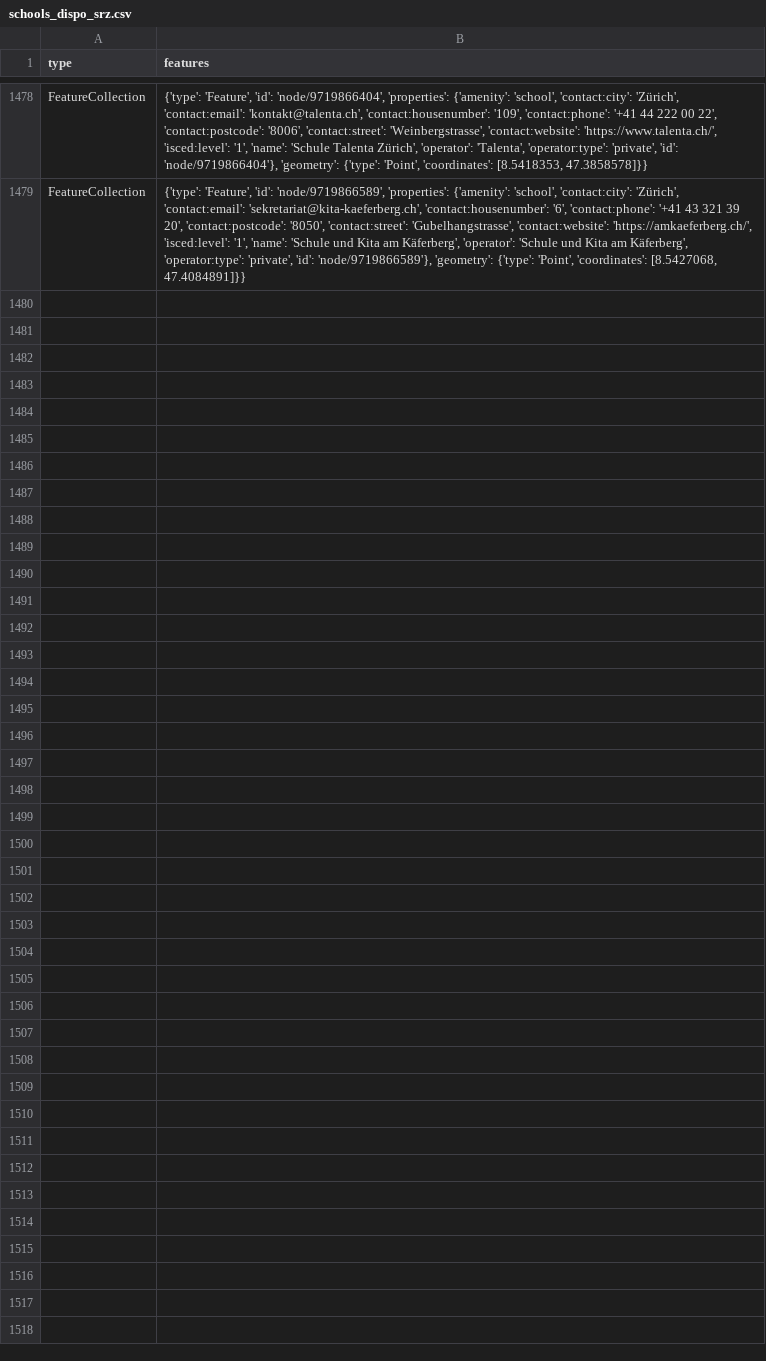
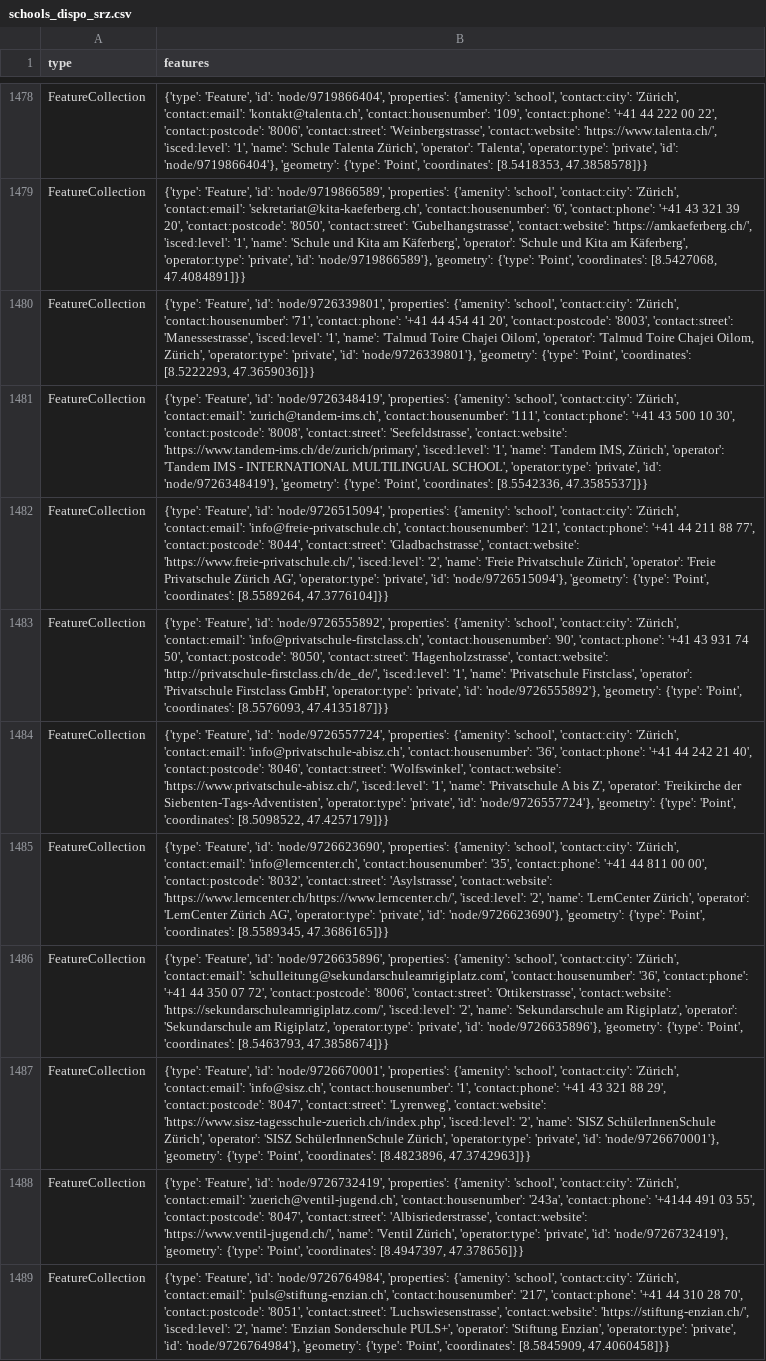
Before and after one commit to chnuessli/elz-data, a CSV file: data/csv/schools/schools_dispo_srz.csv, drawn as a sheet; only a part is shown, gaps mark what is left out; the diff names each change by its address in the sheet, - before the commit and + after, or states it on an @@ line.

```diff
--- a/data/csv/schools/schools_dispo_srz.csv
+++ b/data/csv/schools/schools_dispo_srz.csv
+row 1480: FeatureCollection | {'type': 'Feature', 'id': 'node/9726339801', 'properties': {'amenity': 'school', 'contact:city': 'Zürich', 'contact:housenumber': '71', 'contact:phone': '+41 44 454 41 20', 'contact:postcode': '8003', 'contact:street': 'Manessestrasse', 'isced:level': '1', 'name': 'Talmud Toire Chajei Oilom', 'operator': 'Talmud Toire Chajei Oilom, Zürich', 'operator:type': 'private', 'id': 'node/9726339801'}, 'geometry': {'type': 'Point', 'coordinates': [8.5222293, 47.3659036]}}
+row 1481: FeatureCollection | {'type': 'Feature', 'id': 'node/9726348419', 'properties': {'amenity': 'school', 'contact:city': 'Zürich', 'contact:email': 'zurich@tandem-ims.ch', 'contact:housenumber': '111', 'contact:phone': '+41 43 500 10 30', 'contact:postcode': '8008', 'contact:street': 'Seefeldstrasse', 'contact:website': 'https://www.tandem-ims.ch/de/zurich/primary', 'isced:level': '1', 'name': 'Tandem IMS, Zürich', 'operator': 'Tandem IMS - INTERNATIONAL MULTILINGUAL SCHOOL', 'operator:type': 'private', 'id': 'node/9726348419'}, 'geometry': {'type': 'Point', 'coordinates': [8.5542336, 47.3585537]}}
+row 1482: FeatureCollection | {'type': 'Feature', 'id': 'node/9726515094', 'properties': {'amenity': 'school', 'contact:city': 'Zürich', 'contact:email': 'info@freie-privatschule.ch', 'contact:housenumber': '121', 'contact:phone': '+41 44 211 88 77', 'contact:postcode': '8044', 'contact:street': 'Gladbachstrasse', 'contact:website': 'https://www.freie-privatschule.ch/', 'isced:level': '2', 'name': 'Freie Privatschule Zürich', 'operator': 'Freie Privatschule Zürich AG', 'operator:type': 'private', 'id': 'node/9726515094'}, 'geometry': {'type': 'Point', 'coordinates': [8.5589264, 47.3776104]}}
+row 1483: FeatureCollection | {'type': 'Feature', 'id': 'node/9726555892', 'properties': {'amenity': 'school', 'contact:city': 'Zürich', 'contact:email': 'info@privatschule-firstclass.ch', 'contact:housenumber': '90', 'contact:phone': '+41 43 931 74 50', 'contact:postcode': '8050', 'contact:street': 'Hagenholzstrasse', 'contact:website': 'http://privatschule-firstclass.ch/de_de/', 'isced:level': '1', 'name': 'Privatschule Firstclass', 'operator': 'Privatschule Firstclass GmbH', 'operator:type': 'private', 'id': 'node/9726555892'}, 'geometry': {'type': 'Point', 'coordinates': [8.5576093, 47.4135187]}}
+row 1484: FeatureCollection | {'type': 'Feature', 'id': 'node/9726557724', 'properties': {'amenity': 'school', 'contact:city': 'Zürich', 'contact:email': 'info@privatschule-abisz.ch', 'contact:housenumber': '36', 'contact:phone': '+41 44 242 21 40', 'contact:postcode': '8046', 'contact:street': 'Wolfswinkel', 'contact:website': 'https://www.privatschule-abisz.ch/', 'isced:level': '1', 'name': 'Privatschule A bis Z', 'operator': 'Freikirche der Siebenten-Tags-Adventisten', 'operator:type': 'private', 'id': 'node/9726557724'}, 'geometry': {'type': 'Point', 'coordinates': [8.5098522, 47.4257179]}}
+row 1485: FeatureCollection | {'type': 'Feature', 'id': 'node/9726623690', 'properties': {'amenity': 'school', 'contact:city': 'Zürich', 'contact:email': 'info@lerncenter.ch', 'contact:housenumber': '35', 'contact:phone': '+41 44 811 00 00', 'contact:postcode': '8032', 'contact:street': 'Asylstrasse', 'contact:website': 'https://www.lerncenter.ch/https://www.lerncenter.ch/', 'isced:level': '2', 'name': 'LernCenter Zürich', 'operator': 'LernCenter Zürich AG', 'operator:type': 'private', 'id': 'node/9726623690'}, 'geometry': {'type': 'Point', 'coordinates': [8.5589345, 47.3686165]}}
+row 1486: FeatureCollection | {'type': 'Feature', 'id': 'node/9726635896', 'properties': {'amenity': 'school', 'contact:city': 'Zürich', 'contact:email': 'schulleitung@sekundarschuleamrigiplatz.com', 'contact:housenumber': '36', 'contact:phone': '+41 44 350 07 72', 'contact:postcode': '8006', 'contact:street': 'Ottikerstrasse', 'contact:website': 'https://sekundarschuleamrigiplatz.com/', 'isced:level': '2', 'name': 'Sekundarschule am Rigiplatz', 'operator': 'Sekundarschule am Rigiplatz', 'operator:type': 'private', 'id': 'node/9726635896'}, 'geometry': {'type': 'Point', 'coordinates': [8.5463793, 47.3858674]}}
+row 1487: FeatureCollection | {'type': 'Feature', 'id': 'node/9726670001', 'properties': {'amenity': 'school', 'contact:city': 'Zürich', 'contact:email': 'info@sisz.ch', 'contact:housenumber': '1', 'contact:phone': '+41 43 321 88 29', 'contact:postcode': '8047', 'contact:street': 'Lyrenweg', 'contact:website': 'https://www.sisz-tagesschule-zuerich.ch/index.php', 'isced:level': '2', 'name': 'SISZ SchülerInnenSchule Zürich', 'operator': 'SISZ SchülerInnenSchule Zürich', 'operator:type': 'private', 'id': 'node/9726670001'}, 'geometry': {'type': 'Point', 'coordinates': [8.4823896, 47.3742963]}}
+row 1488: FeatureCollection | {'type': 'Feature', 'id': 'node/9726732419', 'properties': {'amenity': 'school', 'contact:city': 'Zürich', 'contact:email': 'zuerich@ventil-jugend.ch', 'contact:housenumber': '243a', 'contact:phone': '+4144 491 03 55', 'contact:postcode': '8047', 'contact:street': 'Albisriederstrasse', 'contact:website': 'https://www.ventil-jugend.ch/', 'name': 'Ventil Zürich', 'operator:type': 'private', 'id': 'node/9726732419'}, 'geometry': {'type': 'Point', 'coordinates': [8.4947397, 47.378656]}}
+row 1489: FeatureCollection | {'type': 'Feature', 'id': 'node/9726764984', 'properties': {'amenity': 'school', 'contact:city': 'Zürich', 'contact:email': 'puls@stiftung-enzian.ch', 'contact:housenumber': '217', 'contact:phone': '+41 44 310 28 70', 'contact:postcode': '8051', 'contact:street': 'Luchswiesenstrasse', 'contact:website': 'https://stiftung-enzian.ch/', 'isced:level': '2', 'name': 'Enzian Sonderschule PULS+', 'operator': 'Stiftung Enzian', 'operator:type': 'private', 'id': 'node/9726764984'}, 'geometry': {'type': 'Point', 'coordinates': [8.5845909, 47.4060458]}}
```
Also changed, not shown: data/csv/facilities/nursing_home/nursing_home_dispo_srz.csv, data/csv/kindergarten/kindergarten_dispo_srz.csv, 11 other files.
